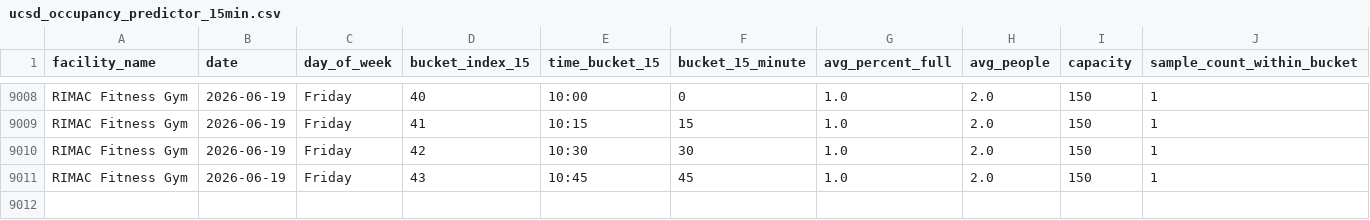
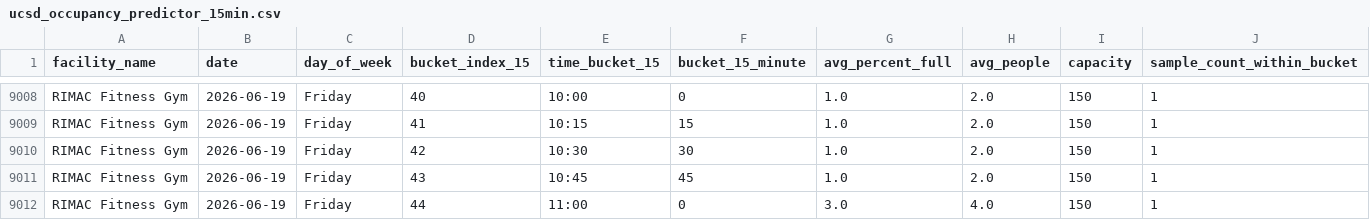
Before and after one commit to aarond67/ucsd-gym-tracker, a CSV file: ucsd_occupancy_predictor_15min.csv, drawn as a sheet; only a part is shown, gaps mark what is left out; rows hold the shown columns only; the diff names each change by its address in the sheet, - before the commit and + after, or states it on an @@ line.

Commit message:
update occupancy data 2026-06-19 11:00:04

```diff
--- a/ucsd_occupancy_predictor_15min.csv
+++ b/ucsd_occupancy_predictor_15min.csv
+row 9012: RIMAC Fitness Gym | 2026-06-19 | Friday | 44 | 11:00 | 0 | 3.0 | 4.0 | 150 | 1
```
Also changed, not shown: 4 other files.
